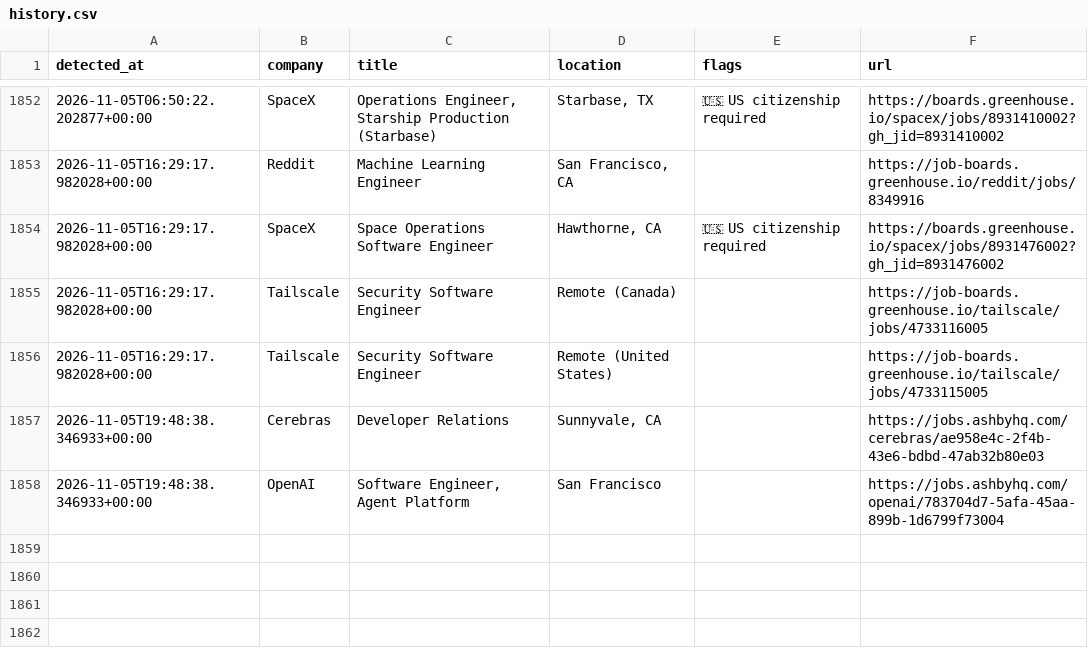
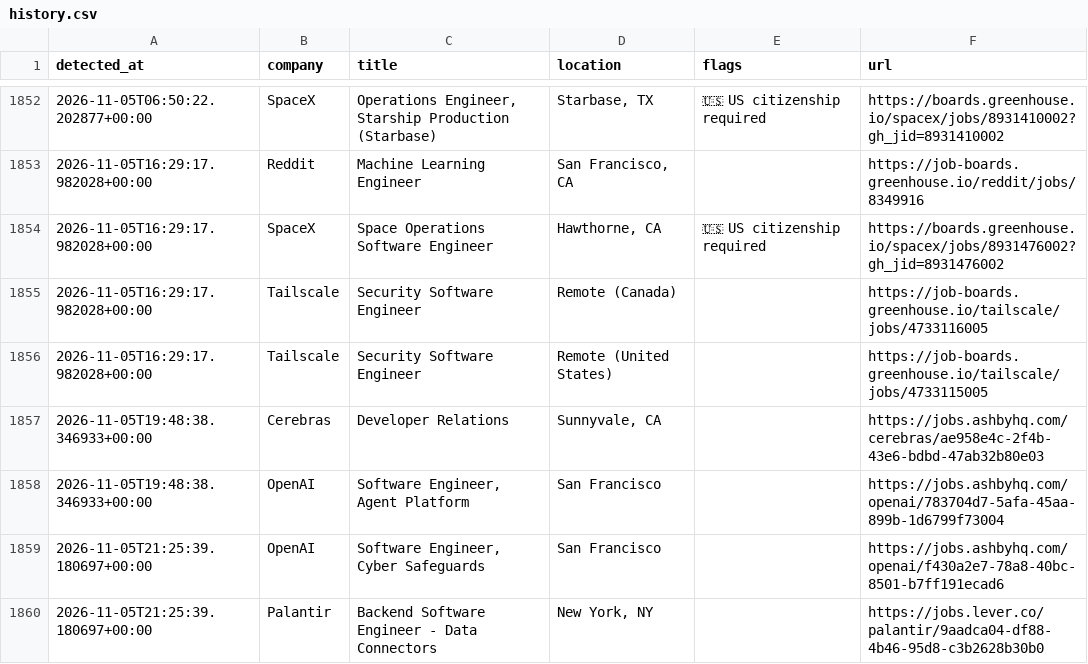
Before and after one commit to aryanyeole/job-watcher, a CSV file: history.csv, drawn as a sheet; only a part is shown, gaps mark what is left out.

```diff
--- a/history.csv
+++ b/history.csv
@@ -1858 +1858,3 @@ detected_at,company,title,location,flags,url
 2026-11-05T19:48:38.346933+00:00,OpenAI,"Software Engineer, Agent Platform",San Francisco,,https://jobs.ashbyhq.com/openai/783704d7-5afa-45aa-899b-1d6799f73004
+2026-11-05T21:25:39.180697+00:00,OpenAI,"Software Engineer, Cyber Safeguards",San Francisco,,https://jobs.ashbyhq.com/openai/f430a2e7-78a8-40bc-8501-b7ff191ecad6
+2026-11-05T21:25:39.180697+00:00,Palantir,Backend Software Engineer - Data Connectors,"New York, NY",,https://jobs.lever.co/palantir/9aadca04-df88-4b46-95d8-c3b2628b30b0
```
Also changed, not shown: 2 other files.
